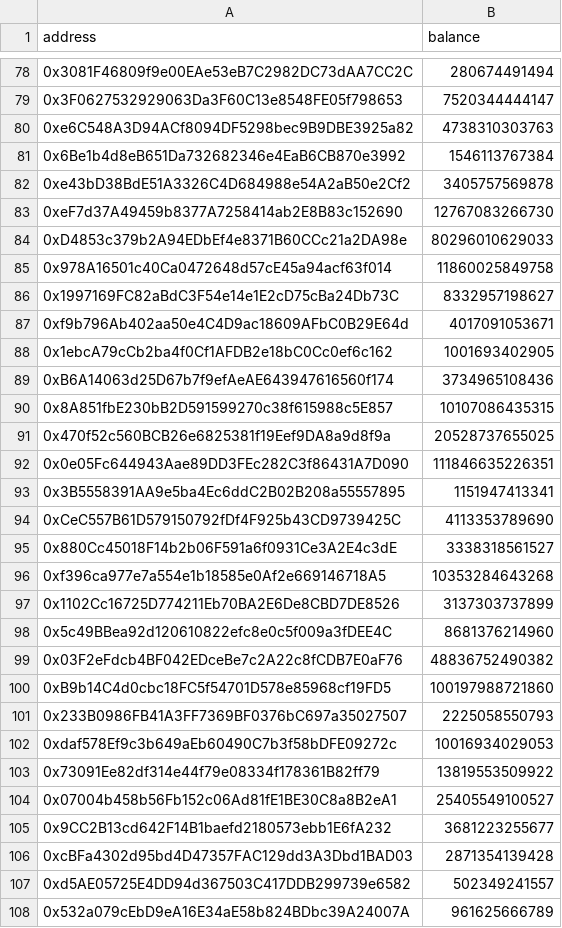
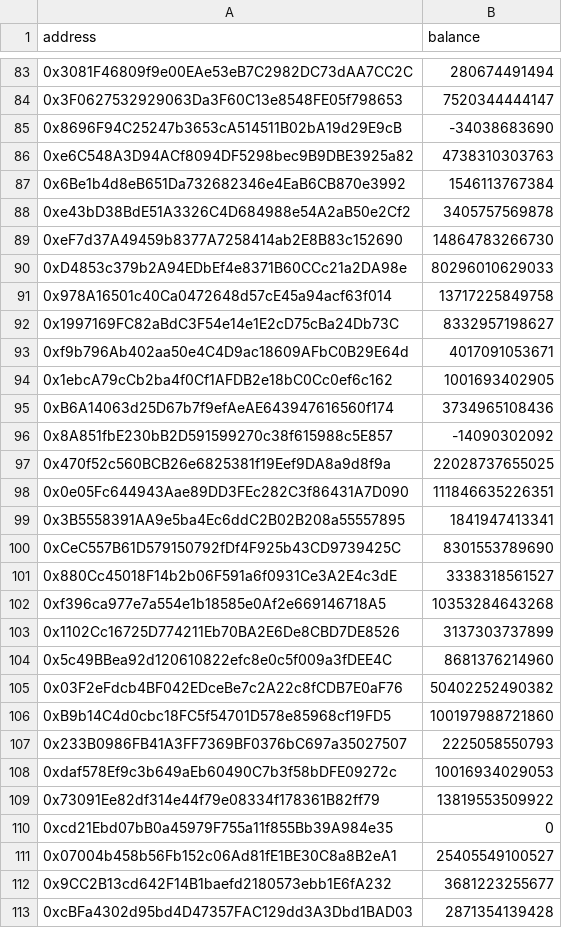
Before and after one commit to mathisbeauty/snapshot-scraper, a CSV file: cache/agi_stake/2.csv, drawn as a sheet; only a part is shown, gaps mark what is left out; the shorter side is filled out with more unchanged rows; addresses are those after the commit; the diff covers the shown part only; the diff names each change by its address in the sheet, - before the commit and + after, or states it on an @@ line.

```diff
--- a/cache/agi_stake/2.csv
+++ b/cache/agi_stake/2.csv
+row 85: 0x8696F94C25247b3653cA514511B02bA19d29E9cB | -34038683690
-B89 (balance): 12767083266730
+B89 (balance): 14864783266730
-B91 (balance): 11860025849758
+B91 (balance): 13717225849758
-B96 (balance): 10107086435315
+B96 (balance): -14090302092
-B97 (balance): 20528737655025
+B97 (balance): 22028737655025
-B99 (balance): 1151947413341
+B99 (balance): 1841947413341
-B100 (balance): 4113353789690
+B100 (balance): 8301553789690
-B105 (balance): 48836752490382
+B105 (balance): 50402252490382
+row 110: 0xcd21Ebd07bB0a45979F755a11f855Bb39A984e35 | 0
```
Also changed, not shown: 10 added rows and 29 edited cells elsewhere in this file, cache/agi_stake/3.csv, cache/agi_stake/4.csv, 12 other files.
